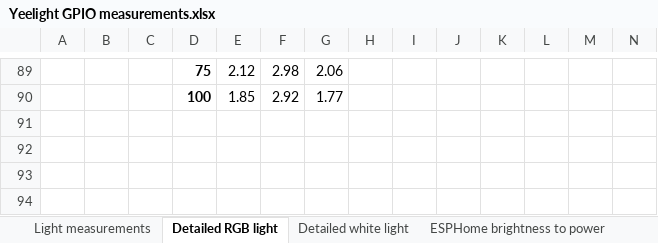
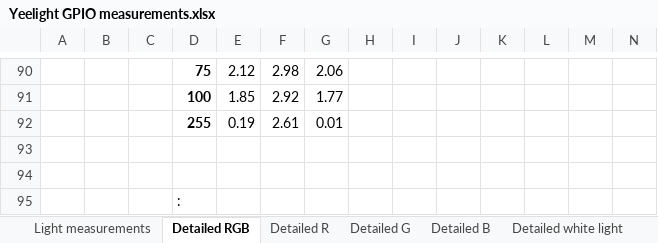
Before and after one commit to mmakaay/esphome-xiaomi_bslamp2, an Excel workbook: doc/Yeelight GPIO measurements.xlsx, sheet Detailed RGB, drawn as a sheet; only a part is shown, gaps mark what is left out; values as stored, in another font and other column widths than the file's, no borders; charts and pictures not drawn; rows hold the shown columns only; the diff covers the shown part only; the diff names each change by its address in the sheet, - before the commit and + after, or states it on an @@ line.

```diff
--- a/doc/Yeelight GPIO measurements.xlsx (sheet Detailed RGB)
+++ b/doc/Yeelight GPIO measurements.xlsx (sheet Detailed RGB)
-sheet tab: Detailed RGB light
+sheet tab: Detailed RGB
+sheet tab: Detailed R
+sheet tab: Detailed G
+sheet tab: Detailed B
+row 92:  |  |  | 255 | 0.19 | 2.61 | 0.01
+row 93: (empty)
+row 94: (empty)
+row 95:  |  |  | :
```
Also changed, not shown: 6 added rows, 5 removed rows and 84 edited cells elsewhere in this sheet, charts or pictures, 2 other files.
